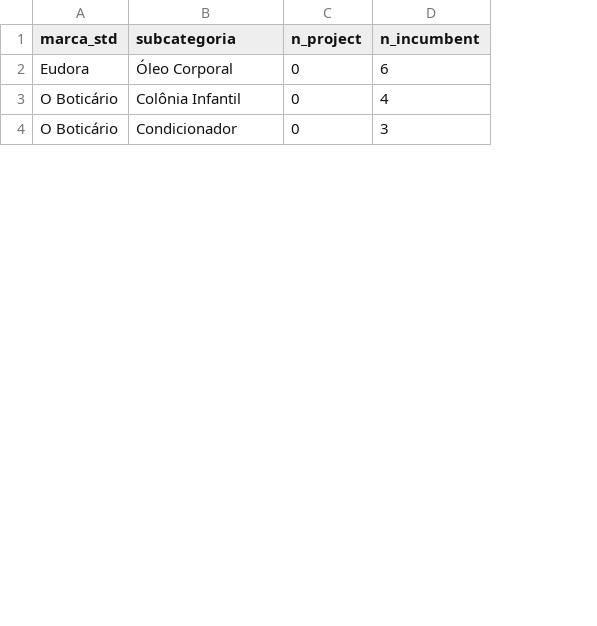
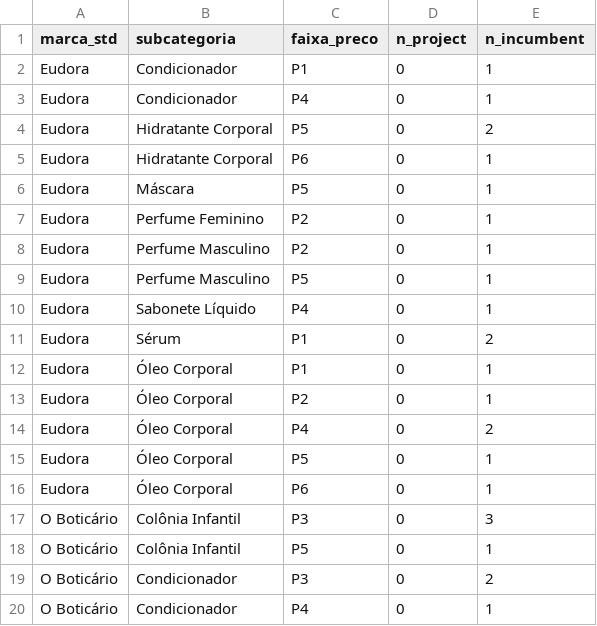
Before and after one commit to igrlino/case-incrementalidade-lancamentos, a CSV file: outputs/tables/celulas_doadoras.csv, drawn as a sheet; only a part is shown; addresses are those after the commit; the diff covers the shown part only; the diff names each change by its address in the sheet, - before the commit and + after, or states it on an @@ line.

```diff
--- a/outputs/tables/celulas_doadoras.csv
+++ b/outputs/tables/celulas_doadoras.csv
+column C (faixa_preco), row 12: P1; row 17: P3; row 19: P3
+row 2: Eudora | Condicionador | P1 | 0 | 1
+row 3: Eudora | Condicionador | P4 | 0 | 1
+row 4: Eudora | Hidratante Corporal | P5 | 0 | 2
+row 5: Eudora | Hidratante Corporal | P6 | 0 | 1
+row 6: Eudora | Máscara | P5 | 0 | 1
+row 7: Eudora | Perfume Feminino | P2 | 0 | 1
+row 8: Eudora | Perfume Masculino | P2 | 0 | 1
+row 9: Eudora | Perfume Masculino | P5 | 0 | 1
+row 10: Eudora | Sabonete Líquido | P4 | 0 | 1
+row 11: Eudora | Sérum | P1 | 0 | 2
-E12 (n_incumbent): 6
+E12 (n_incumbent): 1
+row 13: Eudora | Óleo Corporal | P2 | 0 | 1
+row 14: Eudora | Óleo Corporal | P4 | 0 | 2
+row 15: Eudora | Óleo Corporal | P5 | 0 | 1
+row 16: Eudora | Óleo Corporal | P6 | 0 | 1
-E17 (n_incumbent): 4
+E17 (n_incumbent): 3
+row 18: O Boticário | Colônia Infantil | P5 | 0 | 1
-E19 (n_incumbent): 3
+E19 (n_incumbent): 2
+row 20: O Boticário | Condicionador | P4 | 0 | 1
```
Also changed, not shown: 12 added rows and 4 edited cells elsewhere in this file, outputs/tables/celulas_tratamento.csv, outputs/tables/cesta_substituicao.csv, 44 other files.
